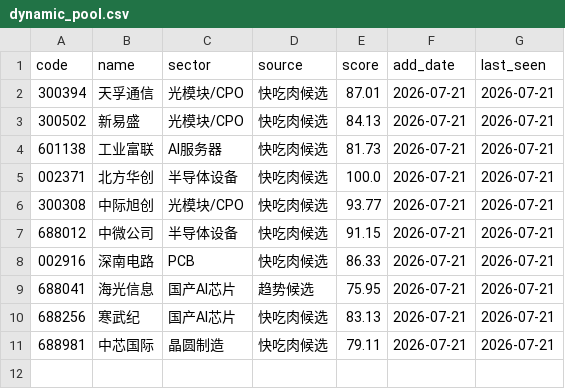
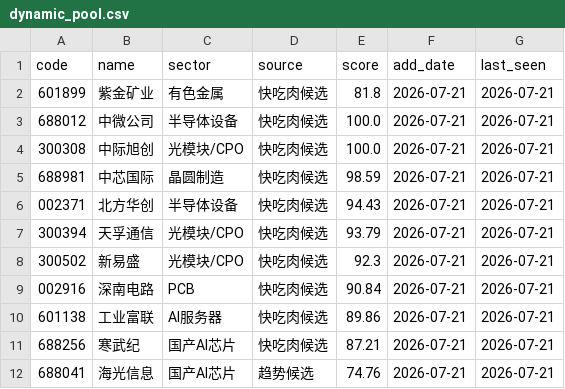
Before and after one commit to chenrj985-ai/decision, a CSV file: data/dynamic_pool.csv, drawn as a sheet.

```diff
--- a/data/dynamic_pool.csv
+++ b/data/dynamic_pool.csv
@@ -1,11 +1,12 @@
 code,name,sector,source,score,add_date,last_seen
-300394,天孚通信,光模块/CPO,快吃肉候选,87.01,2026-07-21,2026-07-21
-300502,新易盛,光模块/CPO,快吃肉候选,84.13,2026-07-21,2026-07-21
-601138,工业富联,AI服务器,快吃肉候选,81.73,2026-07-21,2026-07-21
-002371,北方华创,半导体设备,快吃肉候选,100.0,2026-07-21,2026-07-21
-300308,中际旭创,光模块/CPO,快吃肉候选,93.77,2026-07-21,2026-07-21
-688012,中微公司,半导体设备,快吃肉候选,91.15,2026-07-21,2026-07-21
-002916,深南电路,PCB,快吃肉候选,86.33,2026-07-21,2026-07-21
-688041,海光信息,国产AI芯片,趋势候选,75.95,2026-07-21,2026-07-21
-688256,寒武纪,国产AI芯片,快吃肉候选,83.13,2026-07-21,2026-07-21
-688981,中芯国际,晶圆制造,快吃肉候选,79.11,2026-07-21,2026-07-21
+601899,紫金矿业,有色金属,快吃肉候选,81.8,2026-07-21,2026-07-21
+688012,中微公司,半导体设备,快吃肉候选,100.0,2026-07-21,2026-07-21
+300308,中际旭创,光模块/CPO,快吃肉候选,100.0,2026-07-21,2026-07-21
+688981,中芯国际,晶圆制造,快吃肉候选,98.59,2026-07-21,2026-07-21
+002371,北方华创,半导体设备,快吃肉候选,94.43,2026-07-21,2026-07-21
+300394,天孚通信,光模块/CPO,快吃肉候选,93.79,2026-07-21,2026-07-21
+300502,新易盛,光模块/CPO,快吃肉候选,92.3,2026-07-21,2026-07-21
+002916,深南电路,PCB,快吃肉候选,90.84,2026-07-21,2026-07-21
+601138,工业富联,AI服务器,快吃肉候选,89.86,2026-07-21,2026-07-21
+688256,寒武纪,国产AI芯片,快吃肉候选,87.21,2026-07-21,2026-07-21
+688041,海光信息,国产AI芯片,趋势候选,74.76,2026-07-21,2026-07-21
```
Also changed, not shown: data/recommendation_history.csv, data/risk_pool.csv, 19 other files.
